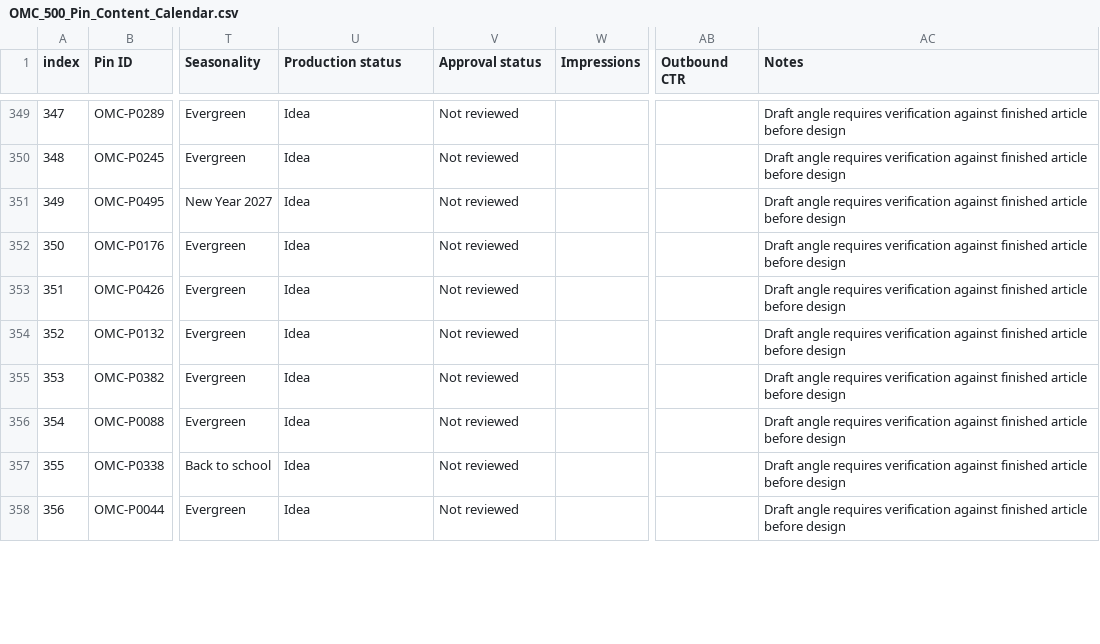
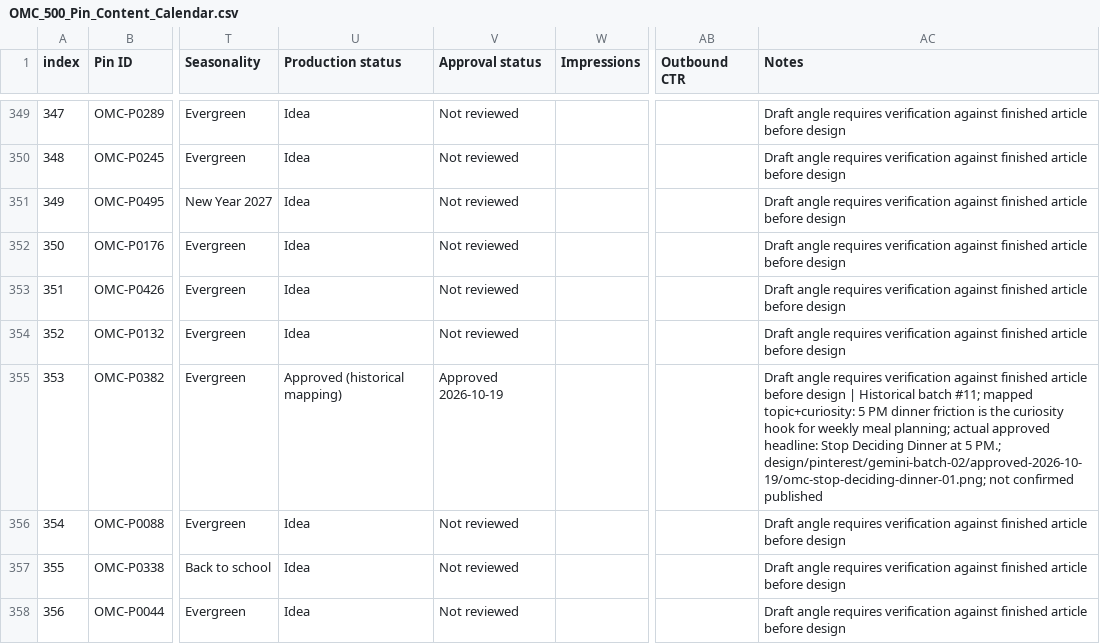
Before and after one commit to Mark-NYC/organized-mom-collective, a CSV file: docs/editorial/pinterest/OMC_500_Pin_Content_Calendar.csv, drawn as a sheet; only a part is shown, gaps mark what is left out; the diff covers the shown part only; the diff names each change by its address in the sheet, - before the commit and + after, or states it on an @@ line.

Commit message:
Sync 20 historic approved pin mappings into 500-pin plan

```diff
--- a/docs/editorial/pinterest/OMC_500_Pin_Content_Calendar.csv
+++ b/docs/editorial/pinterest/OMC_500_Pin_Content_Calendar.csv
-U355 (Production status): Idea
+U355 (Production status): Approved (historical mapping)
-V355 (Approval status): Not reviewed
+V355 (Approval status): Approved 2026-10-19
-AC355 (Notes): …before design
+AC355 (Notes): …before design | Historical batch #11; mapped topic+curiosity: 5 PM dinner friction is the curiosity hook for weekly meal planning; actual approved headline: Stop Deciding Dinner at 5 PM.; design/pinterest/gemini-batch-02/approved-2026-10-19/omc-stop-deciding-dinner-01.png; not confirmed published
```
Also changed, not shown: 57 edited cells elsewhere in this file.
